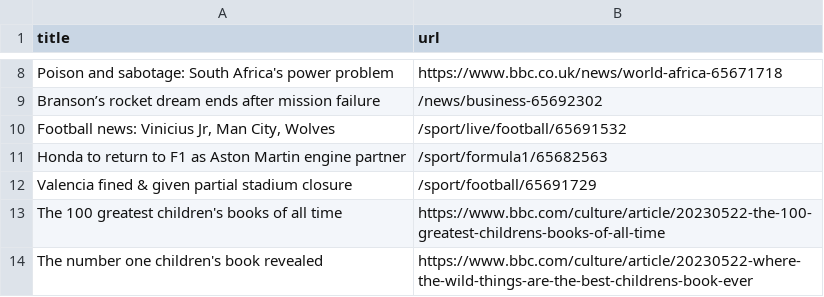
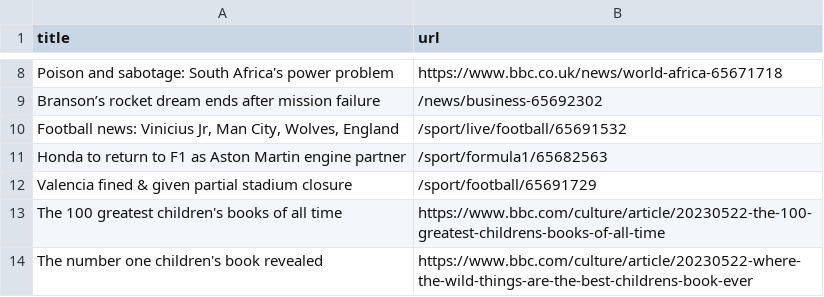
Before and after one commit to amanda-chn/automatic-scraper-bbc, a CSV file: bbc.csv, drawn as a sheet; only a part is shown, gaps mark what is left out.

```diff
--- a/bbc.csv
+++ b/bbc.csv
@@ -9,3 +9,3 @@ Poison and sabotage: South Africa's power problem,https://www.bbc.co.uk/news/wor
 Branson’s rocket dream ends after mission failure,/news/business-65692302
-"Football news: Vinicius Jr, Man City, Wolves",/sport/live/football/65691532
+"Football news: Vinicius Jr, Man City, Wolves, England",/sport/live/football/65691532
 Honda to return to F1 as Aston Martin engine partner,/sport/formula1/65682563
```
